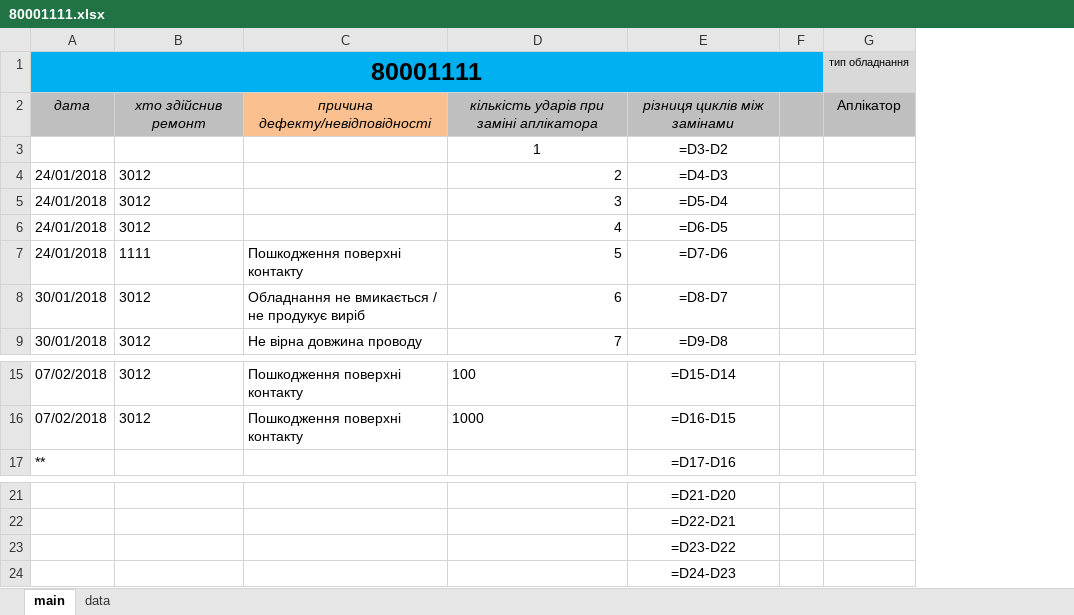
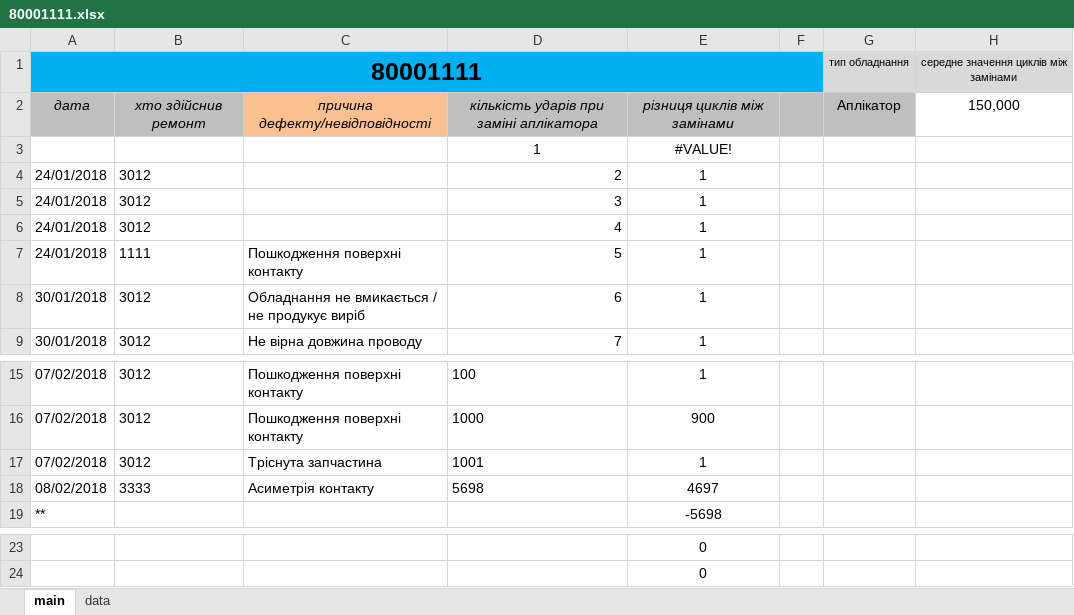
Before and after one commit to Mytsa/Mytsa, an Excel workbook: eq_log/80001111.xlsx, sheet main, drawn as a sheet; only a part is shown, gaps mark what is left out; values as stored, in another font and other column widths than the file's, no borders; formulas without a stored value are shown as written; removed rows and columns are numbered as before the commit, all else as after; the diff names each change by its address in the sheet, - before the commit and + after, or states it on an @@ line.

Commit message:
add write data togeneral log file

```diff
--- a/eq_log/80001111.xlsx (sheet main)
+++ b/eq_log/80001111.xlsx (sheet main)
-column E, rows 2-9: різниця циклів між замінами | =D3-D2 | =D4-D3 | =D5-D4 | =D6-D5 | =D7-D6 | =D8-D7 | =D9-D8; rows 15-17: =D15-D14 | =D16-D15 | =D17-D16; rows 21-22: =D21-D20 | =D22-D21
+column E, rows 2-9: різниця циклів між замінами | #VALUE! | 1 | 1 | 1 | 1 | 1 | 1; rows 15-16: 1 | 900; row 19: -5698; rows 23-24: 0 | 0
+column H, rows 1-2: середне значення циклів між замінами | 150,000
+row 17: 07/02/2018 | 3012 | Тріснута запчастина | 1001 | 1
+row 18: 08/02/2018 | 3333 | Асиметрія контакту | 5698 | 4697
-row 23:  |  |  |  | =D23-D22
-row 24:  |  |  |  | =D24-D23
```
Also changed, not shown: eq_log/80001110.xlsx, eq_log/80002222.xlsx, 10 other files.
